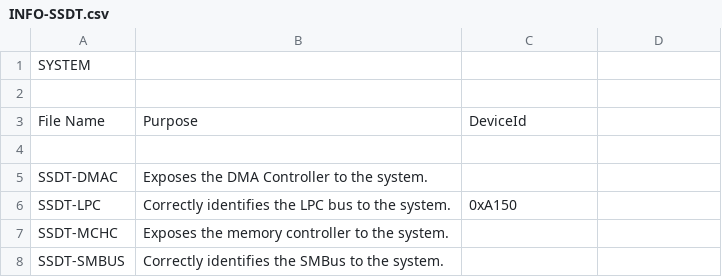
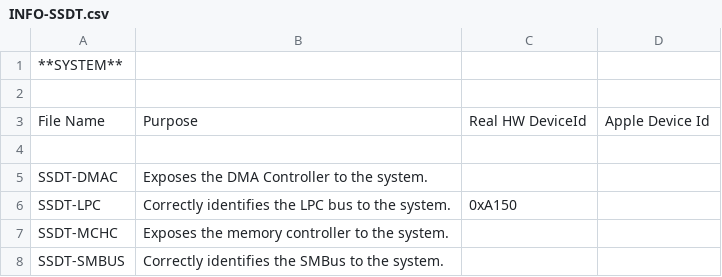
Before and after one commit to nickelnoff/Dell-Precision-7510-OSX, a CSV file: INFO-SSDT.csv, drawn as a sheet; the diff names each change by its address in the sheet, - before the commit and + after, or states it on an @@ line.

Commit message:
Update INFO-SSDT.csv

```diff
--- a/INFO-SSDT.csv
+++ b/INFO-SSDT.csv
-A1: SYSTEM
+A1: **SYSTEM**
-C3: DeviceId
+C3: Real HW DeviceId
-D3: (empty)
+D3: Apple Device Id
```
